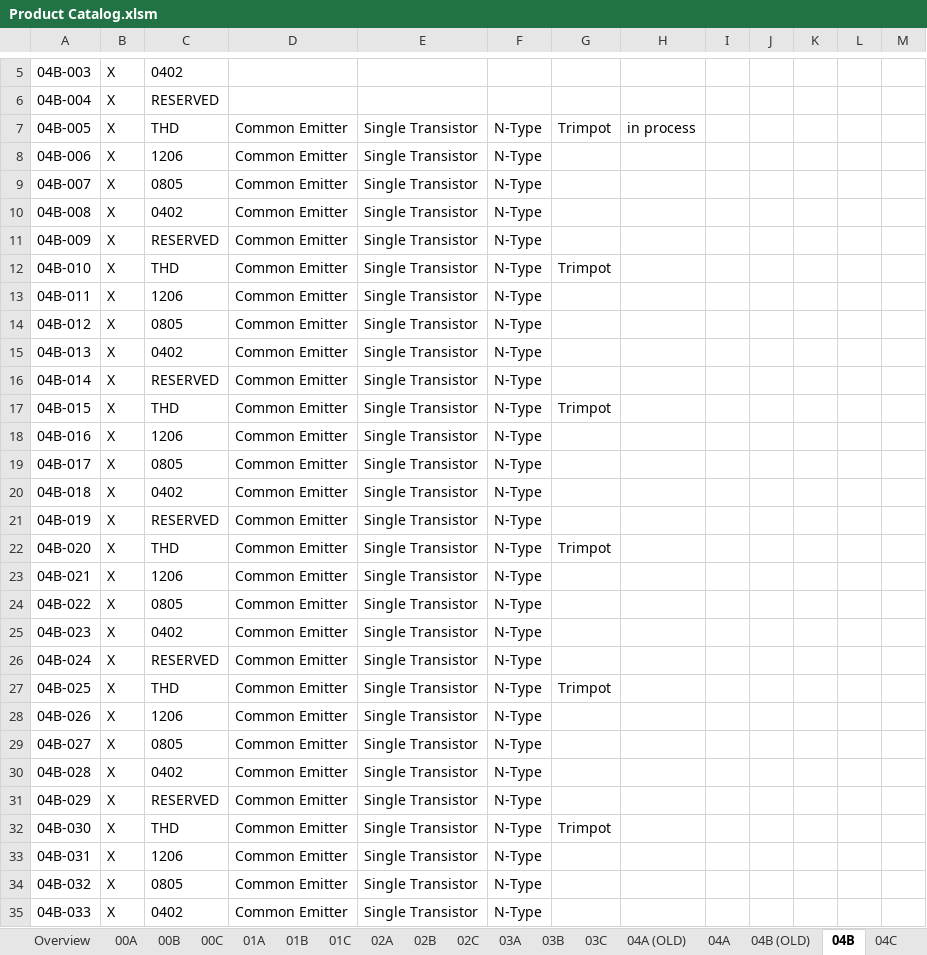
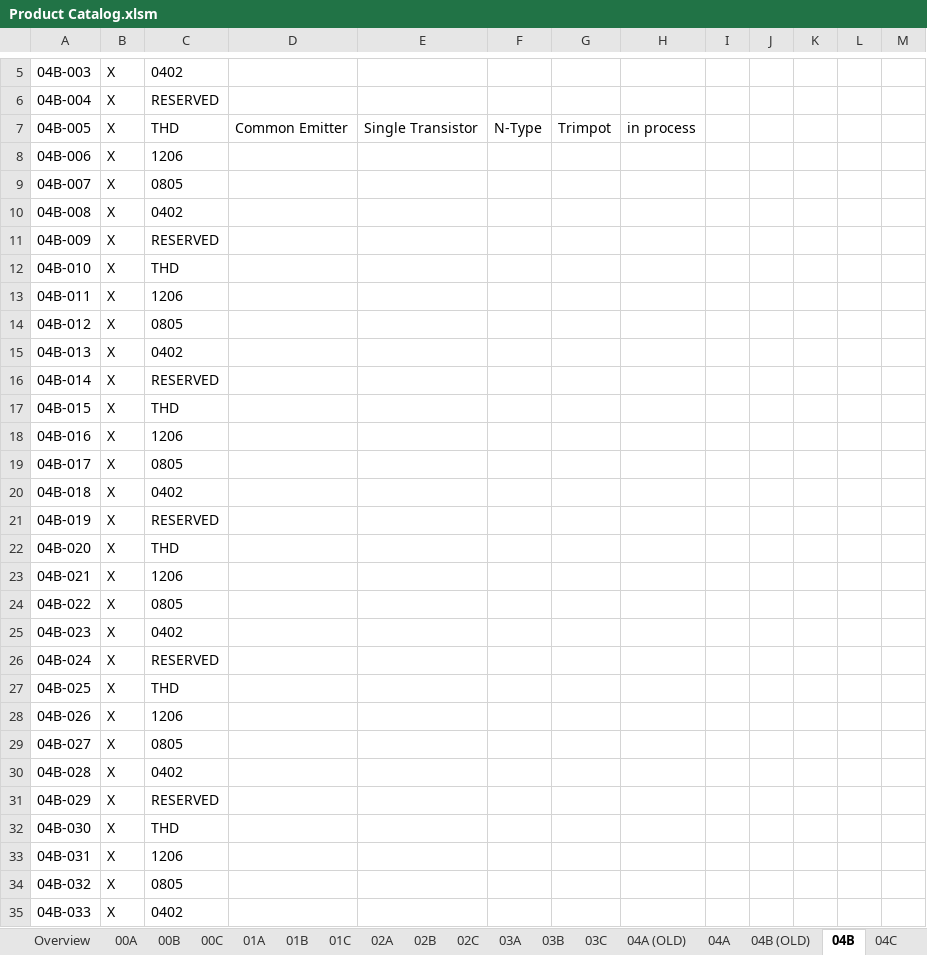
Before and after one commit to miniPCB/EAGLE, an Excel workbook: miniPCB/ENGDOC/Part Number Catalog/Product Catalog.xlsm, sheet 04B, drawn as a sheet; only a part is shown, gaps mark what is left out; values as stored, in another font and other column widths than the file's, no borders; the diff covers the shown part only; the diff names each change by its address in the sheet, - before the commit and + after, or states it on an @@ line.

```diff
--- a/miniPCB/ENGDOC/Part Number Catalog/Product Catalog.xlsm (sheet 04B)
+++ b/miniPCB/ENGDOC/Part Number Catalog/Product Catalog.xlsm (sheet 04B)
-D8:D35: Common Emitter
+D8:D35: (empty)
-E8:E35: Single Transistor
+E8:E35: (empty)
-F8:F35: N-Type
+F8:F35: (empty)
-G12: Trimpot
+G12: (empty)
-G17: Trimpot
+G17: (empty)
-G22: Trimpot
+G22: (empty)
-G27: Trimpot
+G27: (empty)
-G32: Trimpot
+G32: (empty)
```
Also changed, not shown: 944 edited cells elsewhere in this sheet, sheet 00B, charts or pictures, 53 other files.
